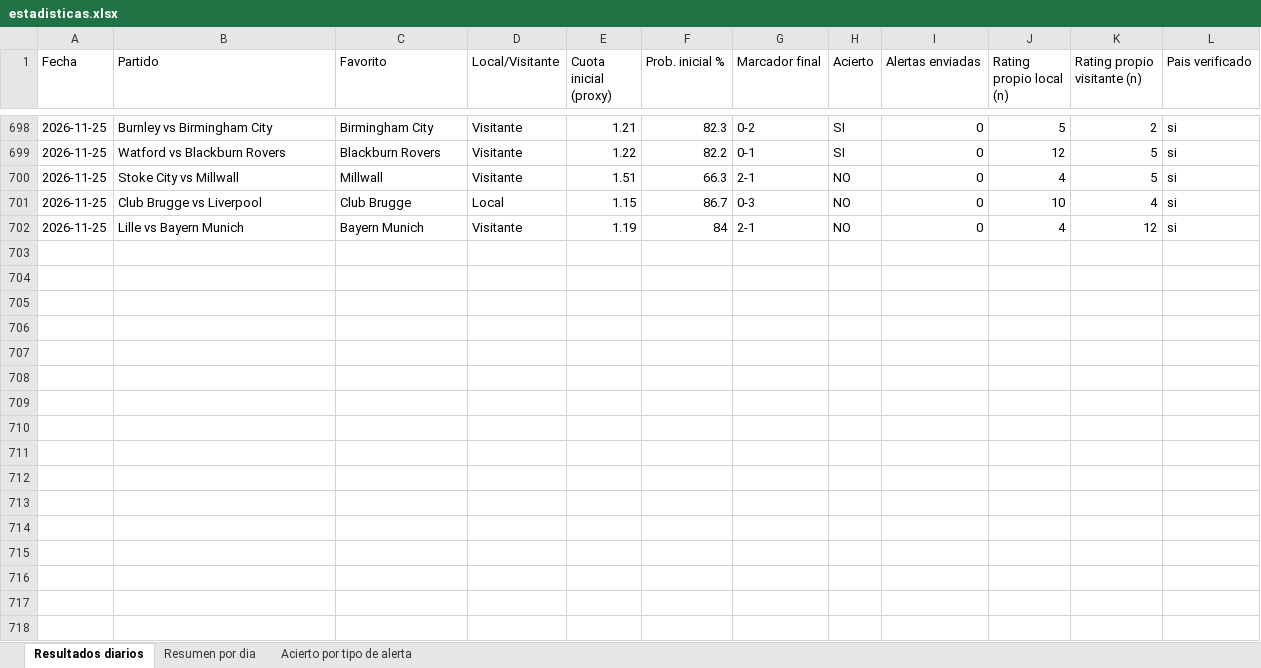
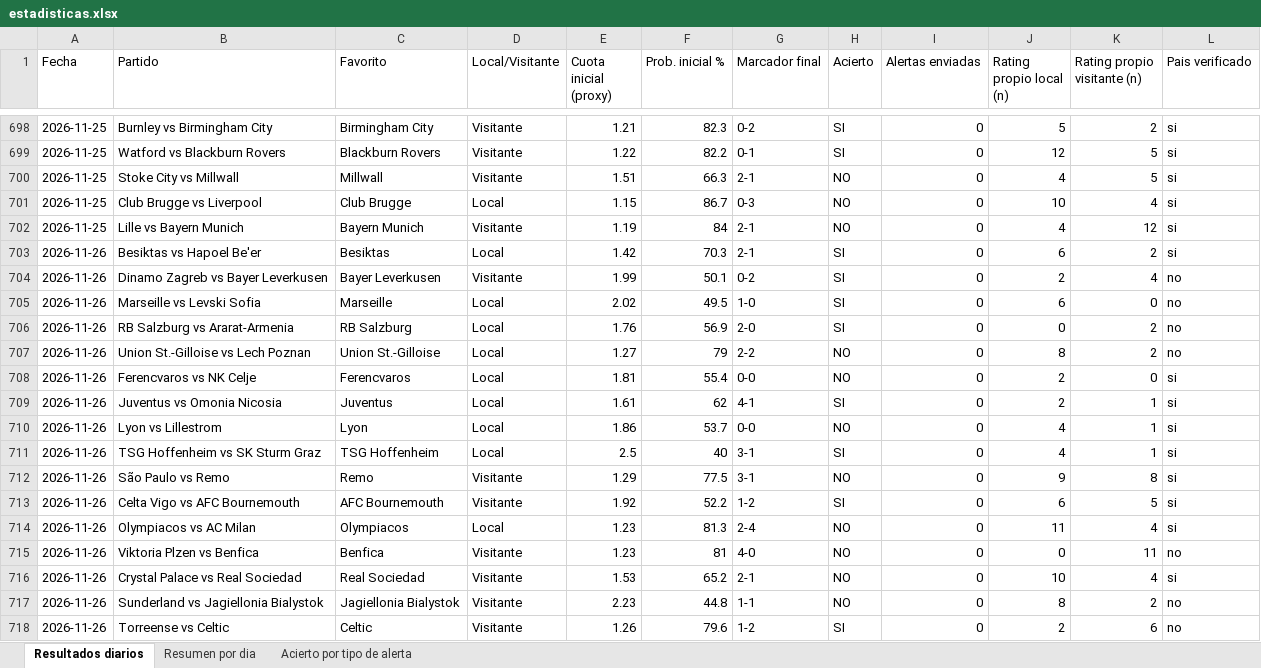
Before and after one commit to erikolivo/alertas-apuestas-espn, an Excel workbook: data/estadisticas.xlsx, sheet Resultados diarios, drawn as a sheet; only a part is shown, gaps mark what is left out; values as stored, in another font and other column widths than the file's, no borders; the diff names each change by its address in the sheet, - before the commit and + after, or states it on an @@ line.

```diff
--- a/data/estadisticas.xlsx (sheet Resultados diarios)
+++ b/data/estadisticas.xlsx (sheet Resultados diarios)
+row 703: 2026-11-26 | Besiktas vs Hapoel Be'er | Besiktas | Local | 1.42 | 70.3 | 2-1 | SI | 0 | 6 | 2 | si
+row 704: 2026-11-26 | Dinamo Zagreb vs Bayer Leverkusen | Bayer Leverkusen | Visitante | 1.99 | 50.1 | 0-2 | SI | 0 | 2 | 4 | no
+row 705: 2026-11-26 | Marseille vs Levski Sofia | Marseille | Local | 2.02 | 49.5 | 1-0 | SI | 0 | 6 | 0 | no
+row 706: 2026-11-26 | RB Salzburg vs Ararat-Armenia | RB Salzburg | Local | 1.76 | 56.9 | 2-0 | SI | 0 | 0 | 2 | no
+row 707: 2026-11-26 | Union St.-Gilloise vs Lech Poznan | Union St.-Gilloise | Local | 1.27 | 79 | 2-2 | NO | 0 | 8 | 2 | no
+row 708: 2026-11-26 | Ferencvaros vs NK Celje | Ferencvaros | Local | 1.81 | 55.4 | 0-0 | NO | 0 | 2 | 0 | si
+row 709: 2026-11-26 | Juventus vs Omonia Nicosia | Juventus | Local | 1.61 | 62 | 4-1 | SI | 0 | 2 | 1 | si
+row 710: 2026-11-26 | Lyon vs Lillestrom | Lyon | Local | 1.86 | 53.7 | 0-0 | NO | 0 | 4 | 1 | si
+row 711: 2026-11-26 | TSG Hoffenheim vs SK Sturm Graz | TSG Hoffenheim | Local | 2.5 | 40 | 3-1 | SI | 0 | 4 | 1 | si
+row 712: 2026-11-26 | São Paulo vs Remo | Remo | Visitante | 1.29 | 77.5 | 3-1 | NO | 0 | 9 | 8 | si
+row 713: 2026-11-26 | Celta Vigo vs AFC Bournemouth | AFC Bournemouth | Visitante | 1.92 | 52.2 | 1-2 | SI | 0 | 6 | 5 | si
+row 714: 2026-11-26 | Olympiacos vs AC Milan | Olympiacos | Local | 1.23 | 81.3 | 2-4 | NO | 0 | 11 | 4 | si
+row 715: 2026-11-26 | Viktoria Plzen vs Benfica | Benfica | Visitante | 1.23 | 81 | 4-0 | NO | 0 | 0 | 11 | no
+row 716: 2026-11-26 | Crystal Palace vs Real Sociedad | Real Sociedad | Visitante | 1.53 | 65.2 | 2-1 | NO | 0 | 10 | 4 | si
+row 717: 2026-11-26 | Sunderland vs Jagiellonia Bialystok | Jagiellonia Bialystok | Visitante | 2.23 | 44.8 | 1-1 | NO | 0 | 8 | 2 | no
+row 718: 2026-11-26 | Torreense vs Celtic | Celtic | Visitante | 1.26 | 79.6 | 1-2 | SI | 0 | 2 | 6 | no
```
Also changed, not shown: sheet Resumen por dia, 5 other files.
